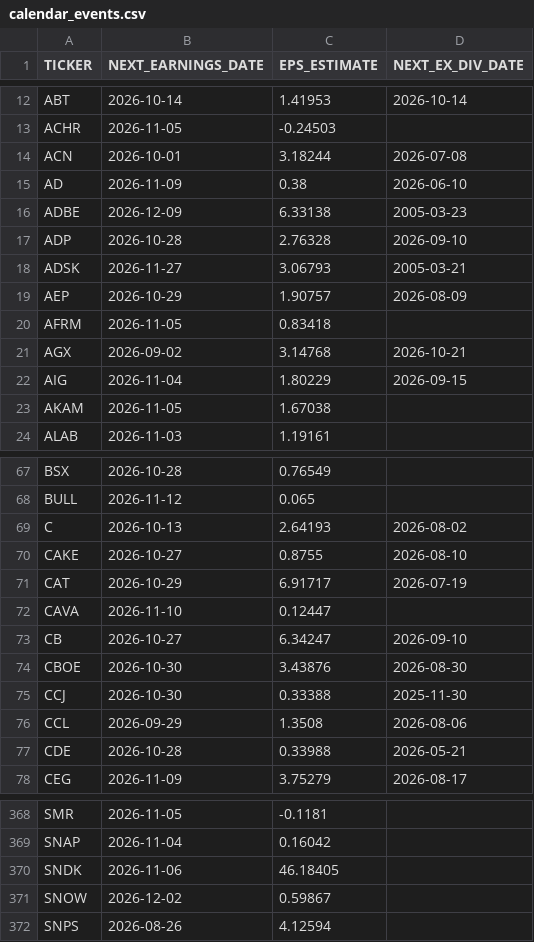
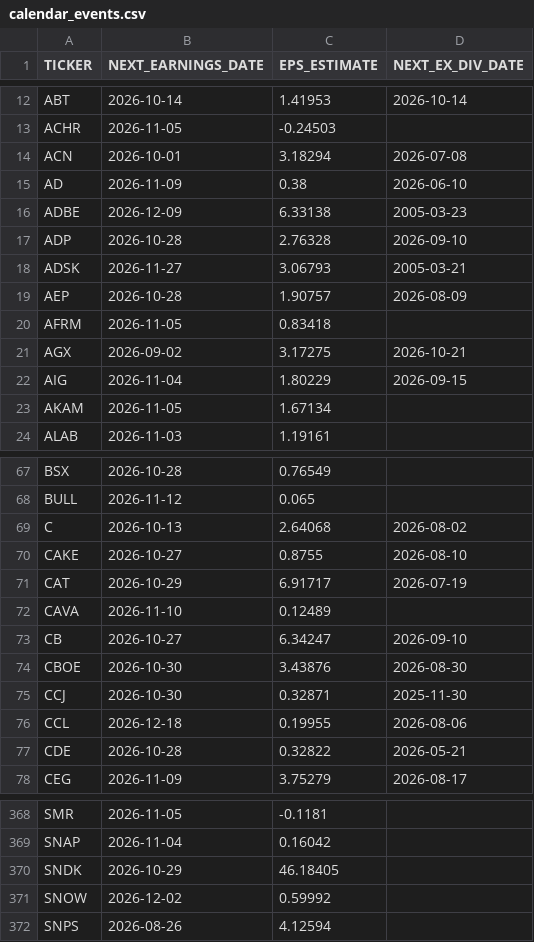
Before and after one commit to Pjfasdf/my-site, a CSV file: calendar_events.csv, drawn as a sheet; only a part is shown, gaps mark what is left out; the diff covers the shown part only.

```diff
--- a/calendar_events.csv
+++ b/calendar_events.csv
@@ -13,3 +13,3 @@ ABT,2026-10-14,1.41953,2026-10-14
 ACHR,2026-11-05,-0.24503,
-ACN,2026-10-01,3.18244,2026-07-08
+ACN,2026-10-01,3.18294,2026-07-08
 AD,2026-11-09,0.38,2026-06-10
@@ -18,7 +18,7 @@ ADP,2026-10-28,2.76328,2026-09-10
 ADSK,2026-11-27,3.06793,2005-03-21
-AEP,2026-10-29,1.90757,2026-08-09
+AEP,2026-10-28,1.90757,2026-08-09
 AFRM,2026-11-05,0.83418,
-AGX,2026-09-02,3.14768,2026-10-21
+AGX,2026-09-02,3.17275,2026-10-21
 AIG,2026-11-04,1.80229,2026-09-15
-AKAM,2026-11-05,1.67038,
+AKAM,2026-11-05,1.67134,
 ALAB,2026-11-03,1.19161,
@@ -68,11 +68,11 @@ BSX,2026-10-28,0.76549,
 BULL,2026-11-12,0.065,
-C,2026-10-13,2.64193,2026-08-02
+C,2026-10-13,2.64068,2026-08-02
 CAKE,2026-10-27,0.8755,2026-08-10
 CAT,2026-10-29,6.91717,2026-07-19
-CAVA,2026-11-10,0.12447,
+CAVA,2026-11-10,0.12489,
 CB,2026-10-27,6.34247,2026-09-10
 CBOE,2026-10-30,3.43876,2026-08-30
-CCJ,2026-10-30,0.33388,2025-11-30
-CCL,2026-09-29,1.3508,2026-08-06
-CDE,2026-10-28,0.33988,2026-05-21
+CCJ,2026-10-30,0.32871,2025-11-30
+CCL,2026-12-18,0.19955,2026-08-06
+CDE,2026-10-28,0.32822,2026-05-21
 CEG,2026-11-09,3.75279,2026-08-17
@@ -369,4 +369,4 @@ SMR,2026-11-05,-0.1181,
 SNAP,2026-11-04,0.16042,
-SNDK,2026-11-06,46.18405,
-SNOW,2026-12-02,0.59867,
+SNDK,2026-10-29,46.18405,
+SNOW,2026-12-02,0.59992,
 SNPS,2026-08-26,4.12594,
```
Also changed, not shown: 6 added rows and 50 edited cells elsewhere in this file, TOS_rtd.csv, bull_filtered.csv, 9 other files.
